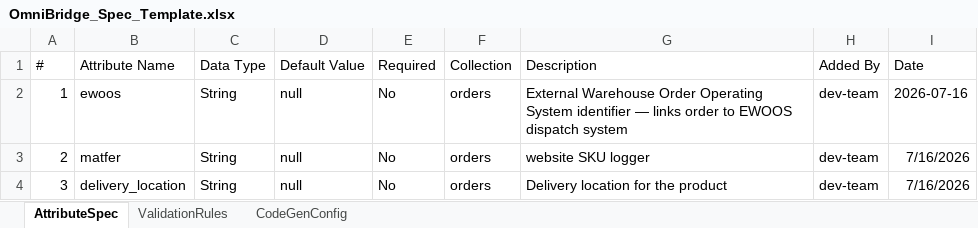
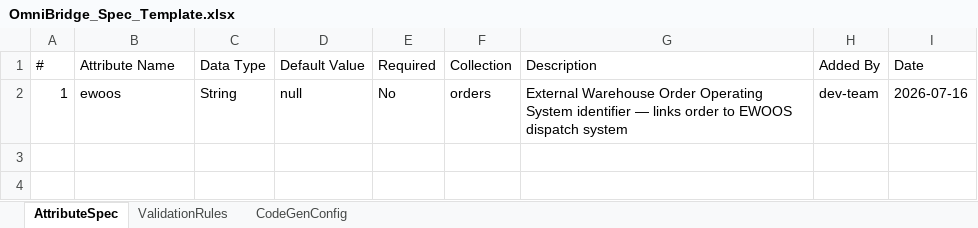
Before and after one commit to spiralpolo/OmniBridge, an Excel workbook: OmniBridgeDocs/OmniBridge_Spec_Template.xlsx, sheet AttributeSpec, drawn as a sheet; values as stored, in another font and other column widths than the file's, no borders; the diff names each change by its address in the sheet, - before the commit and + after, or states it on an @@ line.

```diff
--- a/OmniBridgeDocs/OmniBridge_Spec_Template.xlsx (sheet AttributeSpec)
+++ b/OmniBridgeDocs/OmniBridge_Spec_Template.xlsx (sheet AttributeSpec)
-row 3: 2 | matfer | String | null | No | orders | website SKU logger | dev-team | 7/16/2026
-row 4: 3 | delivery_location | String | null | No | orders | Delivery location for the product | dev-team | 7/16/2026
```
Also changed, not shown: sheet ValidationRules.
